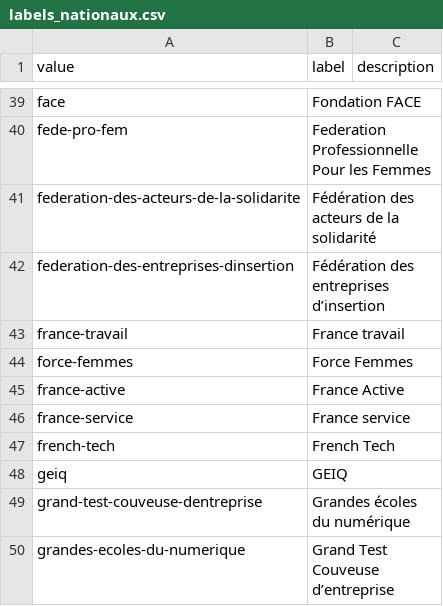
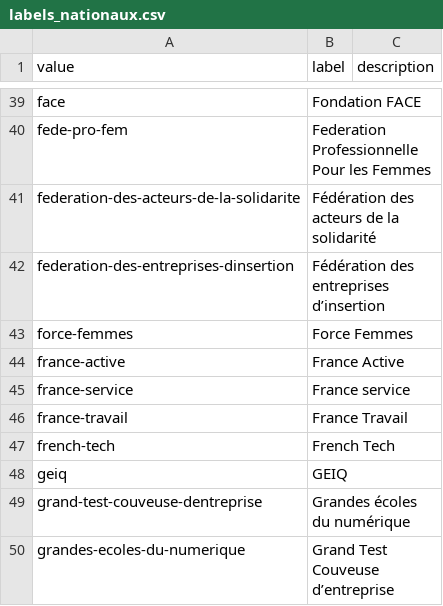
Before and after one commit to gip-inclusion/data-inclusion, a CSV file: pipeline/dbt/seeds/schema/labels_nationaux.csv, drawn as a sheet; only a part is shown, gaps mark what is left out.

```diff
--- a/pipeline/dbt/seeds/schema/labels_nationaux.csv
+++ b/pipeline/dbt/seeds/schema/labels_nationaux.csv
@@ -42,3 +42,2 @@ federation-des-acteurs-de-la-solidarite,Fédération des acteurs de la solidarit
 federation-des-entreprises-dinsertion,Fédération des entreprises d’insertion,
-france-travail,France travail,
 force-femmes,Force Femmes,
@@ -46,2 +45,3 @@ france-active,France Active,
 france-service,France service,
+france-travail,France Travail,
 french-tech,French Tech,
```
Also changed, not shown: pipeline/dbt/seeds/schema/modes_orientation_accompagnateur.csv, pipeline/dbt/seeds/schema/profils.csv, 4 other files.
